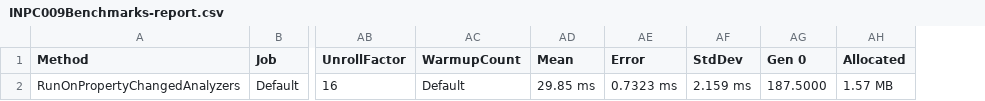
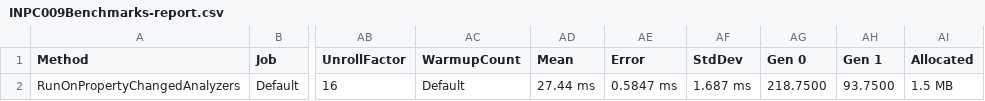
Before and after one commit to DotNetAnalyzers/PropertyChangedAnalyzers, a CSV file: PropertyChangedAnalyzers.Benchmarks/BenchmarkDotNet.Artifacts/results/INPC009Benchmarks-report.csv, drawn as a sheet; only a part is shown, gaps mark what is left out; addresses are those after the commit; the diff names each change by its address in the sheet, - before the commit and + after, or states it on an @@ line.

Commit message:
Tweak perf INPC009.

```diff
--- a/PropertyChangedAnalyzers.Benchmarks/BenchmarkDotNet.Artifacts/results/INPC009Benchmarks-report.csv
+++ b/PropertyChangedAnalyzers.Benchmarks/BenchmarkDotNet.Artifacts/results/INPC009Benchmarks-report.csv
+column AH (Gen 1), row 2: 93.7500
-AD2 (Mean): 29.85 ms
+AD2 (Mean): 27.44 ms
-AE2 (Error): 0.7323 ms
+AE2 (Error): 0.5847 ms
-AF2 (StdDev): 2.159 ms
+AF2 (StdDev): 1.687 ms
-AG2 (Gen 0): 187.5000
+AG2 (Gen 0): 218.7500
-AI2 (Allocated): 1.57 MB
+AI2 (Allocated): 1.5 MB
```
Also changed, not shown: 5 other files.
